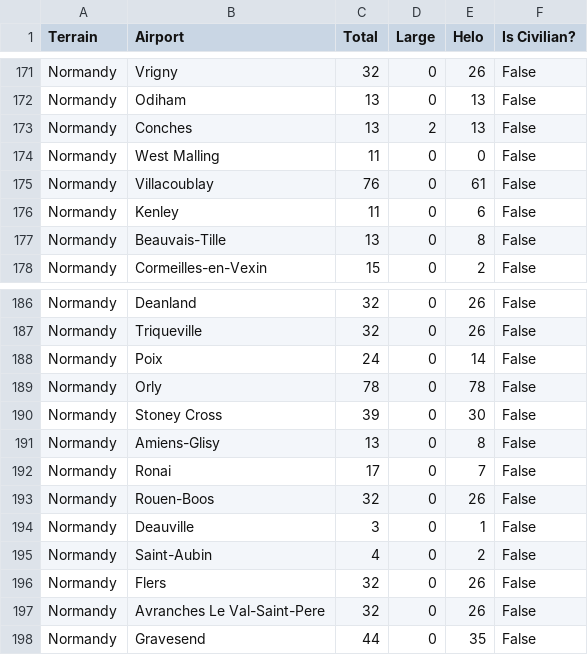
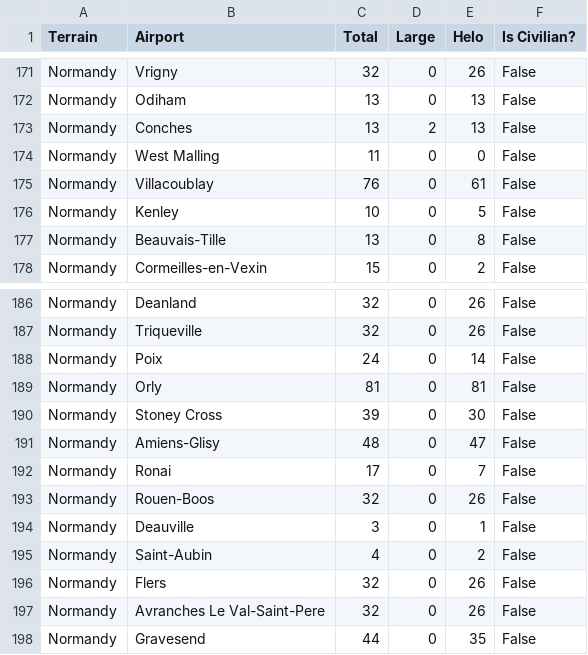
Before and after one commit to ralreegorganon/calvinball, a CSV file: airport-slots.csv, drawn as a sheet; only a part is shown, gaps mark what is left out.

```diff
--- a/airport-slots.csv
+++ b/airport-slots.csv
@@ -175,3 +175,3 @@ Normandy,West Malling,11,0,0,False
 Normandy,Villacoublay,76,0,61,False
-Normandy,Kenley,11,0,6,False
+Normandy,Kenley,10,0,5,False
 Normandy,Beauvais-Tille,13,0,8,False
@@ -188,5 +188,5 @@ Normandy,Triqueville,32,0,26,False
 Normandy,Poix,24,0,14,False
-Normandy,Orly,78,0,78,False
+Normandy,Orly,81,0,81,False
 Normandy,Stoney Cross,39,0,30,False
-Normandy,Amiens-Glisy,13,0,8,False
+Normandy,Amiens-Glisy,48,0,47,False
 Normandy,Ronai,17,0,7,False
```
Also changed, not shown: 3 other files.
